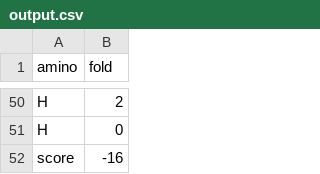
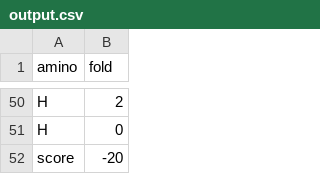
Before and after one commit to lesliewu0506/Helix-Hunters, a CSV file: data/protein_random_folds/7/output.csv, drawn as a sheet; only a part is shown, gaps mark what is left out; the diff covers the shown part only.

```diff
--- a/data/protein_random_folds/7/output.csv
+++ b/data/protein_random_folds/7/output.csv
@@ -51,2 +51,2 @@ H,2
 H,0
-score,-16
+score,-20
```
Also changed, not shown: 10 added rows, 10 removed rows and 19 moved rows elsewhere in this file, data/histogram_data/1/greedy_HHPHHHPHPHHHPH.csv, data/histogram_data/1/random_HHPHHHPHPHHHPH.csv, 48 other files.
